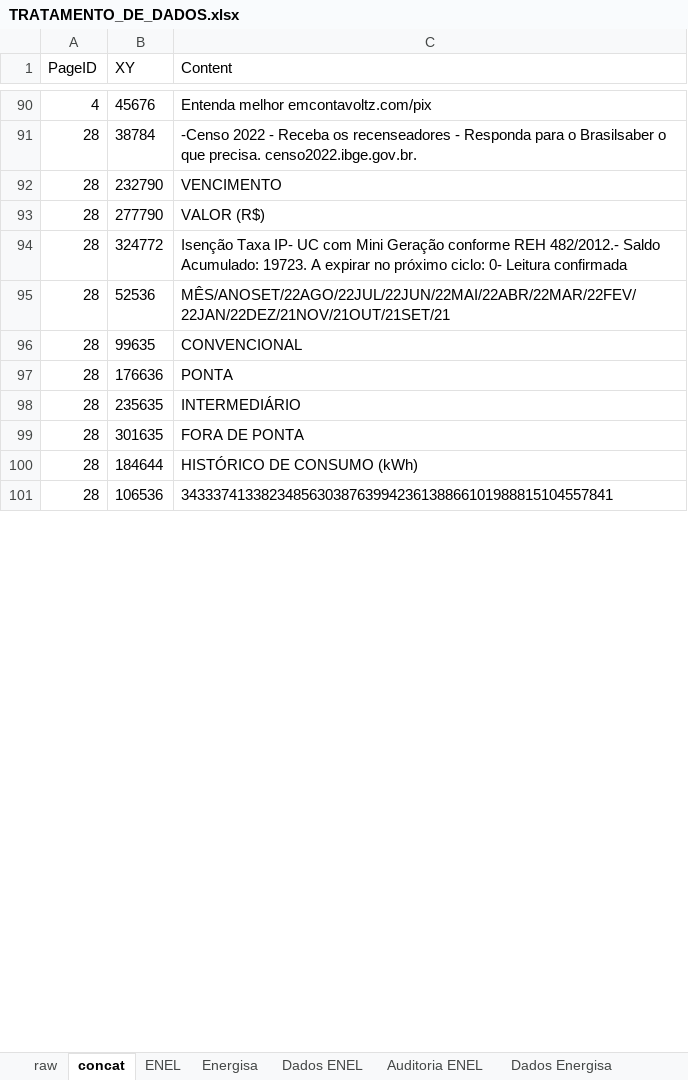
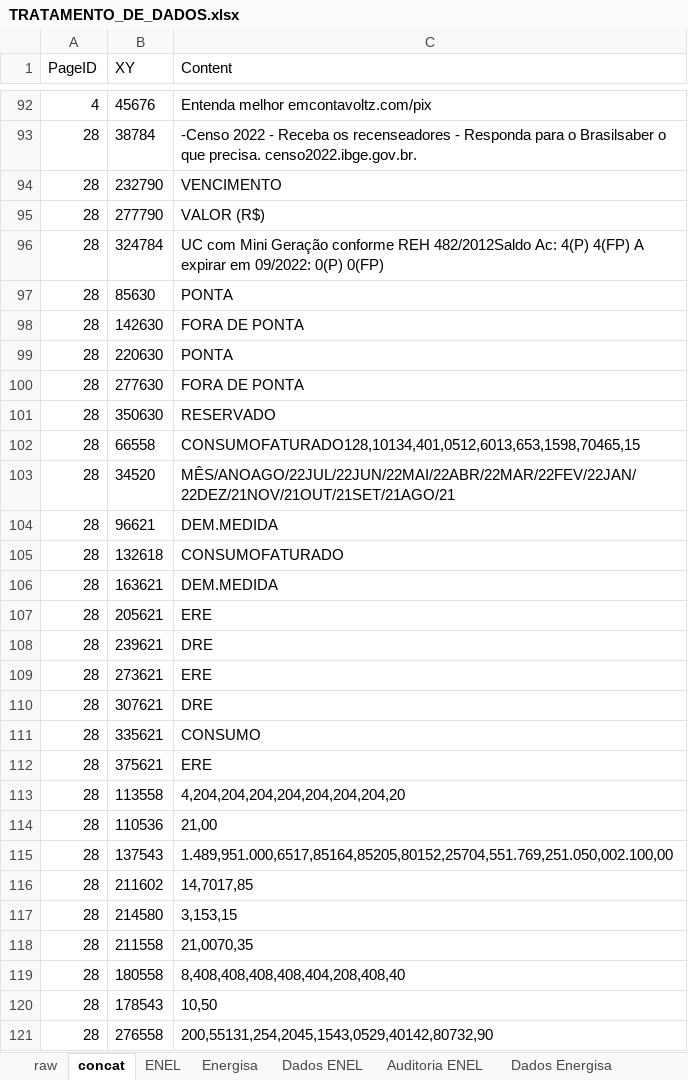
Before and after one commit to andreguarialm/PDF_Miner-Faturas_Energia, an Excel workbook: TRATAMENTO_DE_DADOS.xlsx, sheet concat, drawn as a sheet; only a part is shown, gaps mark what is left out; values as stored, in another font and other column widths than the file's, no borders; removed rows and columns are numbered as before the commit, all else as after; the diff covers the shown part only; the diff names each change by its address in the sheet, - before the commit and + after, or states it on an @@ line.

```diff
--- a/TRATAMENTO_DE_DADOS.xlsx (sheet concat)
+++ b/TRATAMENTO_DE_DADOS.xlsx (sheet concat)
-B96 (XY): 324772
+B96 (XY): 324784
-C96 (Content): Isenção Taxa IP- UC com Mini Geração conforme REH 482/2012.- Saldo Acumulado: 19723. A expirar no próximo ciclo: 0- Leitura confirmada
+C96 (Content): UC com Mini Geração conforme REH 482/2012Saldo Ac: 4(P) 4(FP) A expirar em 09/2022: 0(P) 0(FP)
-B97 (XY): 52536
+B97 (XY): 85630
-C97 (Content): MÊS/ANOSET/22AGO/22JUL/22JUN/22MAI/22ABR/22MAR/22FEV/22JAN/22DEZ/21NOV/21OUT/21SET/21
+C97 (Content): PONTA
-B98 (XY): 99635
+B98 (XY): 142630
-C98 (Content): CONVENCIONAL
+C98 (Content): FORA DE PONTA
-B99 (XY): 176636
+B99 (XY): 220630
-row 98: 28 | 235635 | INTERMEDIÁRIO
-B100 (XY): 301635
+B100 (XY): 277630
+row 101: 28 | 350630 | RESERVADO
+row 102: 28 | 66558 | CONSUMOFATURADO128,10134,401,0512,6013,653,1598,70465,15
+row 103: 28 | 34520 | MÊS/ANOAGO/22JUL/22JUN/22MAI/22ABR/22MAR/22FEV/22JAN/22DEZ/21NOV/21OUT/21SET/21AGO/21
+row 104: 28 | 96621 | DEM.MEDIDA
-B105 (XY): 184644
+B105 (XY): 132618
-C105 (Content): HISTÓRICO DE CONSUMO (kWh)
+C105 (Content): CONSUMOFATURADO
+row 106: 28 | 163621 | DEM.MEDIDA
+row 107: 28 | 205621 | ERE
+row 108: 28 | 239621 | DRE
+row 109: 28 | 273621 | ERE
+row 110: 28 | 307621 | DRE
+row 111: 28 | 335621 | CONSUMO
+row 112: 28 | 375621 | ERE
+row 113: 28 | 113558 | 4,204,204,204,204,204,204,204,20
+row 114: 28 | 110536 | 21,00
-B115 (XY): 106536
+B115 (XY): 137543
-C115 (Content): 343337413382348563038763994236138866101988815104557841
+C115 (Content): 1.489,951.000,6517,85164,85205,80152,25704,551.769,251.050,002.100,00
+row 116: 28 | 211602 | 14,7017,85
+row 117: 28 | 214580 | 3,153,15
+row 118: 28 | 211558 | 21,0070,35
+row 119: 28 | 180558 | 8,408,408,408,408,404,208,408,40
+row 120: 28 | 178543 | 10,50
+row 121: 28 | 276558 | 200,55131,254,2045,1543,0529,40142,80732,90
```
Also changed, not shown: 8 added rows, 26 removed rows and 109 edited cells elsewhere in this sheet, sheet Energisa, sheet raw, sheet Dados Energisa, sheet Auditoria Energisa, sheet Dados ENEL, sheet ENEL, formulas that keep their value, dados_fatura.xlsx, 2 other files.
